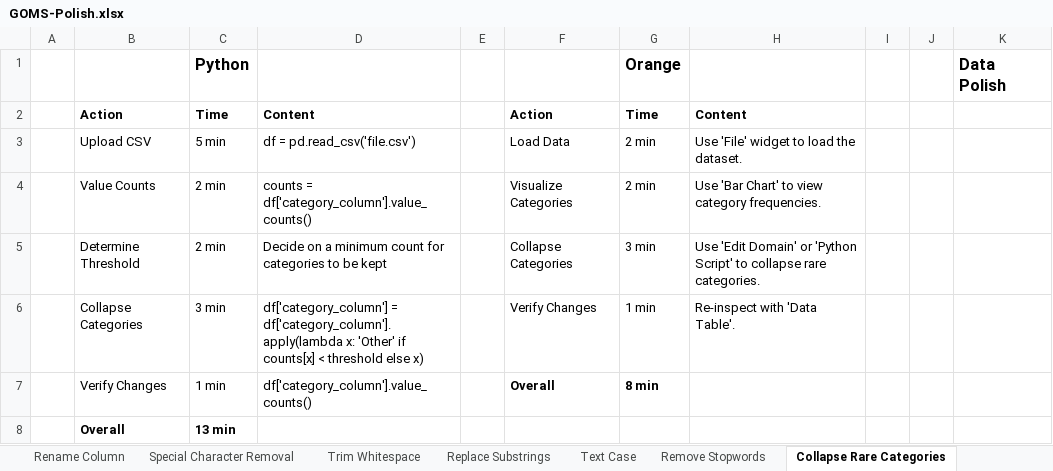
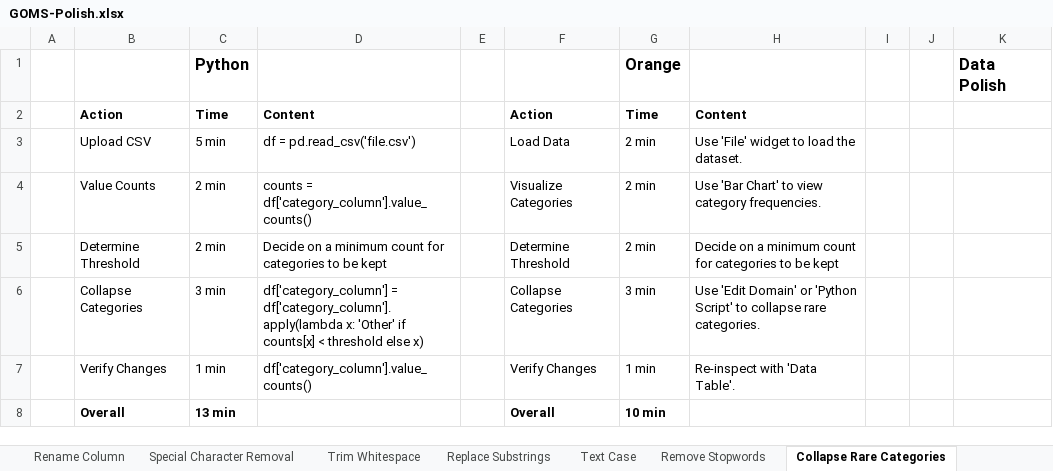
Before and after one commit to SeanMcCrossanTUD/TUD-Group-Project, an Excel workbook: Project supporting Artifacts/Evaluation/GOMS-Polish.xlsx, sheet Collapse Rare Categories, drawn as a sheet; values as stored, in another font and other column widths than the file's, no borders; the diff names each change by its address in the sheet, - before the commit and + after, or states it on an @@ line.

```diff
--- a/Project supporting Artifacts/Evaluation/GOMS-Polish.xlsx (sheet Collapse Rare Categories)
+++ b/Project supporting Artifacts/Evaluation/GOMS-Polish.xlsx (sheet Collapse Rare Categories)
-F5: Collapse Categories
+F5: Determine Threshold
-G5: 3 min
+G5: 2 min
-H5: Use 'Edit Domain' or 'Python Script' to collapse rare categories.
+H5: Decide on a minimum count for categories to be kept
-F6: Verify Changes
+F6: Collapse Categories
-G6: 1 min
+G6: 3 min
-H6: Re-inspect with 'Data Table'.
+H6: Use 'Edit Domain' or 'Python Script' to collapse rare categories.
-F7: Overall
+F7: Verify Changes
-F7:G7 bold: on
+F7:G7 bold: off
-G7: 8 min
+G7: 1 min
-H7: (empty)
+H7: Re-inspect with 'Data Table'.
-F8: (empty)
+F8: Overall
-G8: (empty)
+G8: 10 min
```
Also changed, not shown: sheet Comparison, sheet Remove Columns, sheet Datetime Components, sheet Replace Substrings, sheet Text Case, sheet Regex (Regular Expressions).
